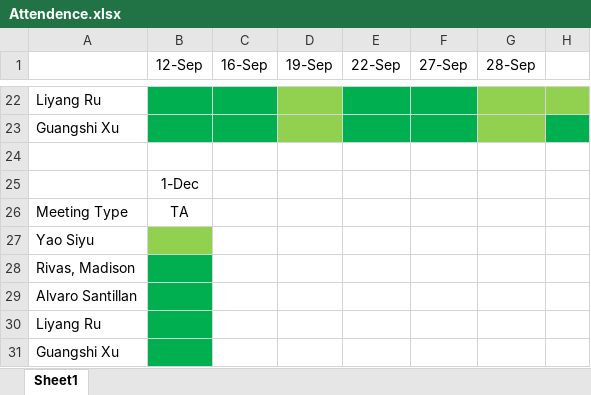
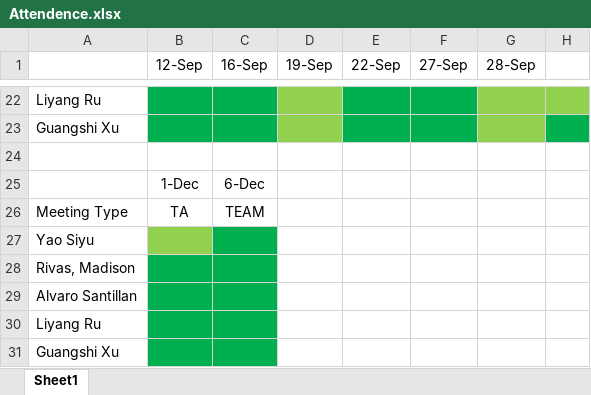
Before and after one commit to alvaro-santillan/csci-4308-software-engineering-project-1, an Excel workbook: Admin/Attendance/Attendence.xlsx, sheet Sheet1, drawn as a sheet; only a part is shown, gaps mark what is left out; values as stored, in another font and other column widths than the file's, no borders; the diff names each change by its address in the sheet, - before the commit and + after, or states it on an @@ line.

Commit message:
Attendence Taken, All Present.

```diff
--- a/Admin/Attendance/Attendence.xlsx (sheet Sheet1)
+++ b/Admin/Attendance/Attendence.xlsx (sheet Sheet1)
-C25 (16-Sep): (empty)
+C25 (16-Sep): 6-Dec
-C26 (16-Sep): (empty)
+C26 (16-Sep): TEAM
-C27:C31 fill: none
+C27:C31 fill: #00B050
```
